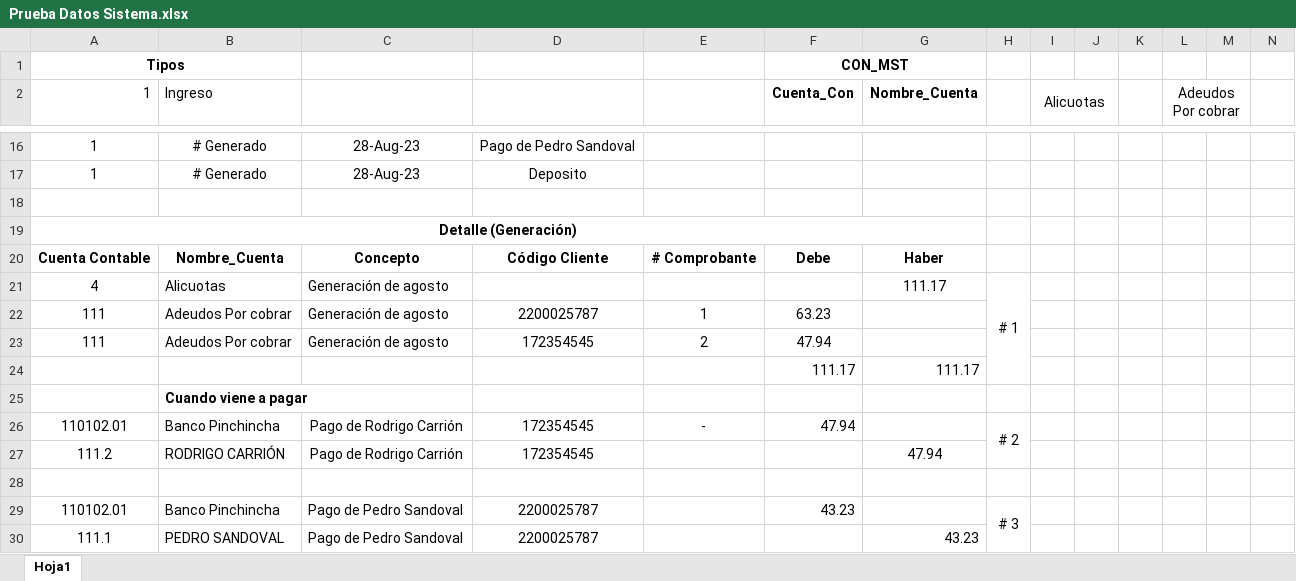
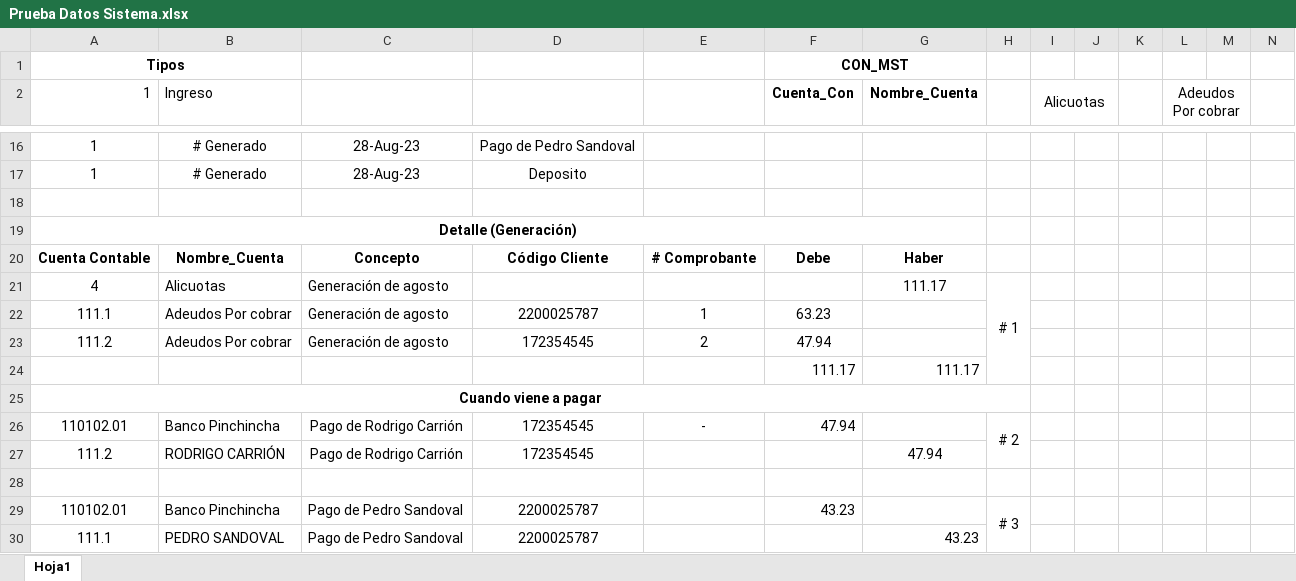
Before and after one commit to PatoPC/ProyectoConjuntos, an Excel workbook: Prueba Datos Sistema.xlsx, sheet Hoja1, drawn as a sheet; only a part is shown, gaps mark what is left out; values as stored, in another font and other column widths than the file's, no borders; removed rows and columns are numbered as before the commit, all else as after; rows hold the shown columns only; the diff names each change by its address in the sheet, - before the commit and + after, or states it on an @@ line.

Commit message:
se añade campo para la cuenta contable dentro de departamento

```diff
--- a/Prueba Datos Sistema.xlsx (sheet Hoja1)
+++ b/Prueba Datos Sistema.xlsx (sheet Hoja1)
-A22 (1): 111
+A22 (1): 111.1
-A23 (1): 111
+A23 (1): 111.2
-row 25:  | Cuando viene a pagar
+row 25: Cuando viene a pagar
```
Also changed, not shown: 1 other file.
